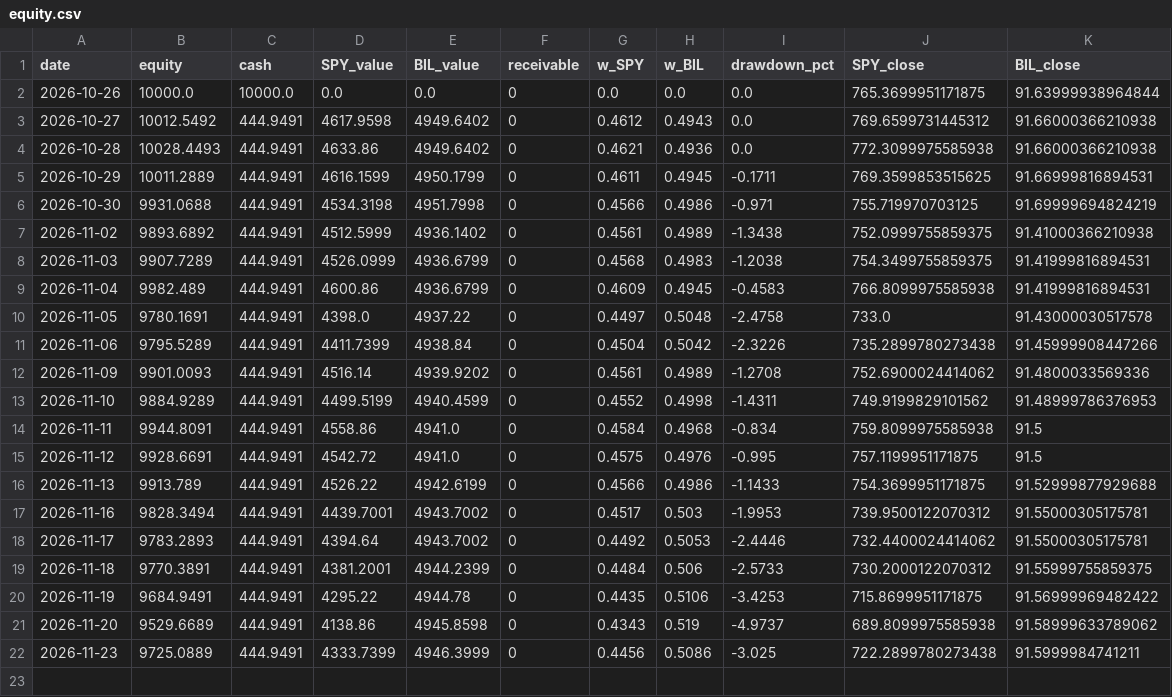
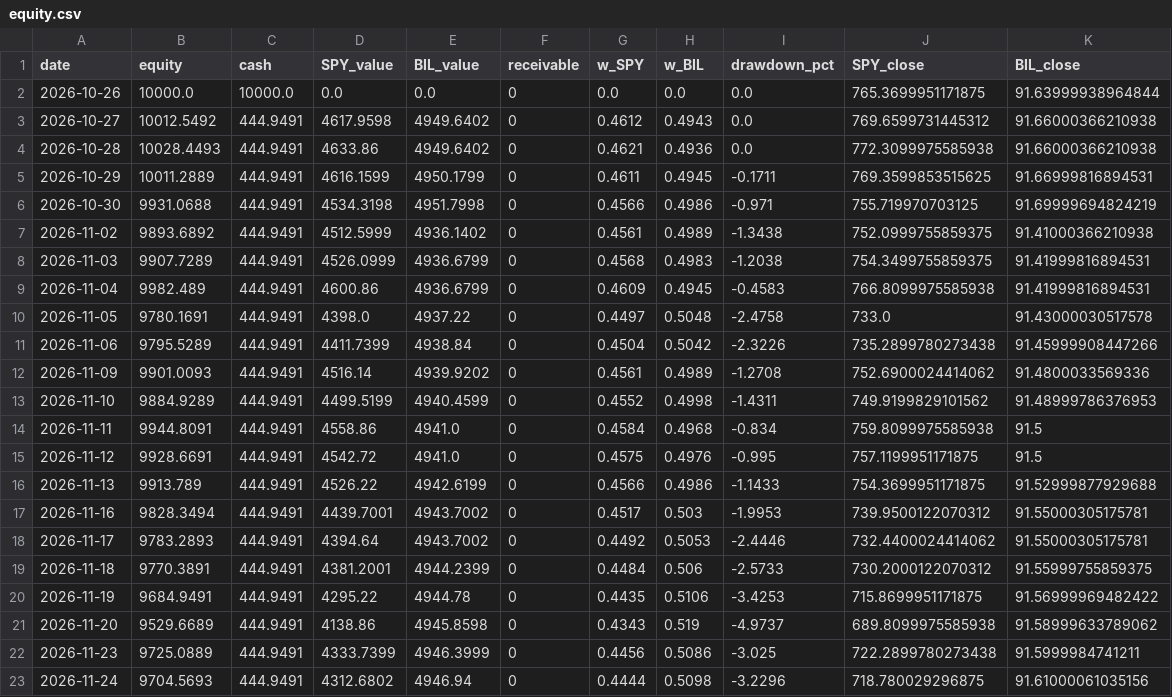
Before and after one commit to 360profcorp/stock-screener, a CSV file: paper/etf5050/equity.csv, drawn as a sheet.

Commit message:
Paper 50/50 SPY/BIL 2026-11-25_0454

```diff
--- a/paper/etf5050/equity.csv
+++ b/paper/etf5050/equity.csv
@@ -22 +22,2 @@ date,equity,cash,SPY_value,BIL_value,receivable,w_SPY,w_BIL,drawdown_pct,SPY_clo
 2026-11-23,9725.0889,444.9491,4333.7399,4946.3999,0,0.4456,0.5086,-3.025,722.2899780273438,91.5999984741211
+2026-11-24,9704.5693,444.9491,4312.6802,4946.94,0,0.4444,0.5098,-3.2296,718.780029296875,91.61000061035156
```
Also changed, not shown: 2 other files.
